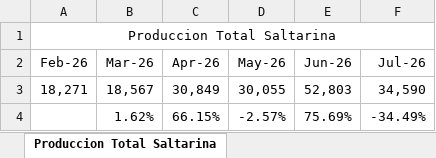
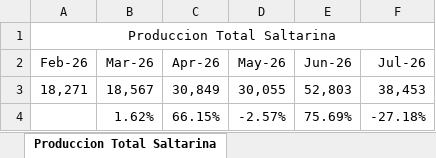
Before and after one commit to logisticasapori1-cell/dashboard-ventas, an Excel workbook: Historico_Produccion_CREMIGURT.xlsx, sheet Produccion Total Saltarina, drawn as a sheet; values as stored, in another font and other column widths than the file's, no borders; the diff names each change by its address in the sheet, - before the commit and + after, or states it on an @@ line.

```diff
--- a/Historico_Produccion_CREMIGURT.xlsx (sheet Produccion Total Saltarina)
+++ b/Historico_Produccion_CREMIGURT.xlsx (sheet Produccion Total Saltarina)
-F3 (Jul-26): 34,590
+F3 (Jul-26): 38,453
-F4 (Jul-26): -34.49%
+F4 (Jul-26): -27.18%
```
Also changed, not shown: sheet Produccion Total Cremigurt 150g, sheet Produccion Total Frutas, sheet Produccion Total Mensual, sheet Produccion Total Cremigurt, Comparación de Venta Diaria por SKU (Junio vs Julio).xlsx, VINCULO VTS BY SKU.xlsx.
